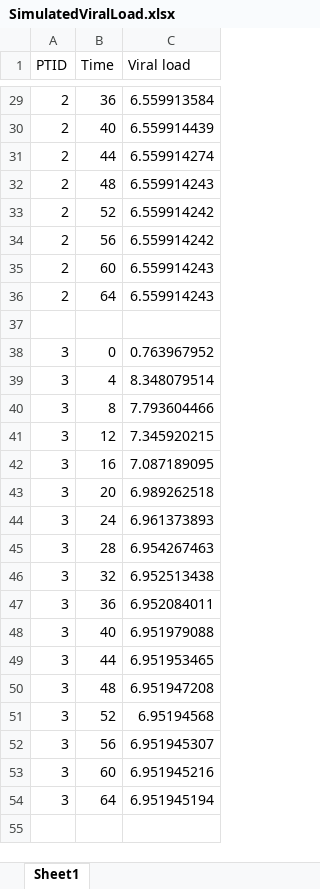
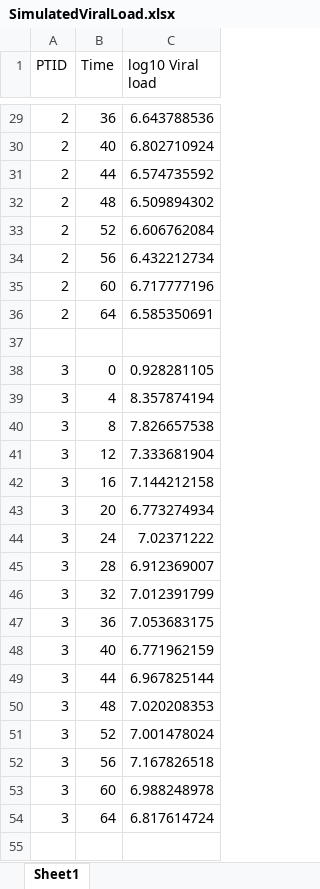
Before and after one commit to ttcassid/hierarchical-identifiability, an Excel workbook: tiv_model/SimulatedViralLoad.xlsx, sheet Sheet1, drawn as a sheet; only a part is shown, gaps mark what is left out; values as stored, in another font and other column widths than the file's, no borders; the diff covers the shown part only; the diff names each change by its address in the sheet, - before the commit and + after, or states it on an @@ line.

```diff
--- a/tiv_model/SimulatedViralLoad.xlsx (sheet Sheet1)
+++ b/tiv_model/SimulatedViralLoad.xlsx (sheet Sheet1)
-C1: Viral load
+C1: log10 Viral load
-C29 (log10 Viral load): 6.559913584
+C29 (log10 Viral load): 6.643788536
-C30 (log10 Viral load): 6.559914439
+C30 (log10 Viral load): 6.802710924
-C31 (log10 Viral load): 6.559914274
+C31 (log10 Viral load): 6.574735592
-C32 (log10 Viral load): 6.559914243
+C32 (log10 Viral load): 6.509894302
-C33 (log10 Viral load): 6.559914242
+C33 (log10 Viral load): 6.606762084
-C34 (log10 Viral load): 6.559914242
+C34 (log10 Viral load): 6.432212734
-C35 (log10 Viral load): 6.559914243
+C35 (log10 Viral load): 6.717777196
-C36 (log10 Viral load): 6.559914243
+C36 (log10 Viral load): 6.585350691
-C38 (log10 Viral load): 0.763967952
+C38 (log10 Viral load): 0.928281105
-C39 (log10 Viral load): 8.348079514
+C39 (log10 Viral load): 8.357874194
-C40 (log10 Viral load): 7.793604466
+C40 (log10 Viral load): 7.826657538
-C41 (log10 Viral load): 7.345920215
+C41 (log10 Viral load): 7.333681904
-C42 (log10 Viral load): 7.087189095
+C42 (log10 Viral load): 7.144212158
-C43 (log10 Viral load): 6.989262518
+C43 (log10 Viral load): 6.773274934
-C44 (log10 Viral load): 6.961373893
+C44 (log10 Viral load): 7.02371222
-C45 (log10 Viral load): 6.954267463
+C45 (log10 Viral load): 6.912369007
-C46 (log10 Viral load): 6.952513438
+C46 (log10 Viral load): 7.012391799
-C47 (log10 Viral load): 6.952084011
+C47 (log10 Viral load): 7.053683175
-C48 (log10 Viral load): 6.951979088
+C48 (log10 Viral load): 6.771962159
-C49 (log10 Viral load): 6.951953465
+C49 (log10 Viral load): 6.967825144
-C50 (log10 Viral load): 6.951947208
+C50 (log10 Viral load): 7.020208353
-C51 (log10 Viral load): 6.95194568
+C51 (log10 Viral load): 7.001478024
-C52 (log10 Viral load): 6.951945307
+C52 (log10 Viral load): 7.167826518
-C53 (log10 Viral load): 6.951945216
+C53 (log10 Viral load): 6.988248978
-C54 (log10 Viral load): 6.951945194
+C54 (log10 Viral load): 6.817614724
```
Also changed, not shown: 230 edited cells elsewhere in this sheet.
